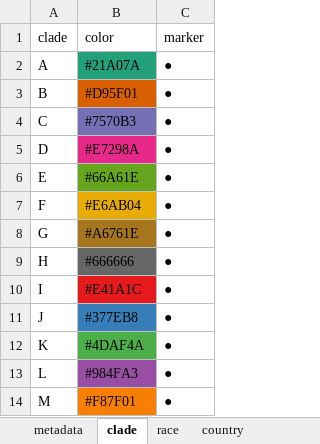
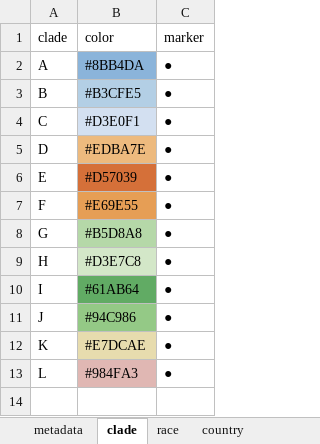
Before and after one commit to SaundersLab/marple, an Excel workbook: resources/pgt/pgt_sample_metadata.xlsx, sheet clade, drawn as a sheet; values as stored, in another font and other column widths than the file's, no borders; the diff names each change by its address in the sheet, - before the commit and + after, or states it on an @@ line.

Commit message:
Updated Pgt Clade information

```diff
--- a/resources/pgt/pgt_sample_metadata.xlsx (sheet clade)
+++ b/resources/pgt/pgt_sample_metadata.xlsx (sheet clade)
-B2 (color): #21A07A
+B2 (color): #8BB4DA
-B2 fill: #21A07A
+B2 fill: #8BB4DA
-B3 (color): #D95F01
+B3 (color): #B3CFE5
-B3 fill: #D95F01
+B3 fill: #B3CFE5
-B4 (color): #7570B3
+B4 (color): #D3E0F1
-B4 fill: #7570B3
+B4 fill: #D3E0F1
-B5 (color): #E7298A
+B5 (color): #EDBA7E
-B5 fill: #E7298A
+B5 fill: #EDBA7E
-B6 (color): #66A61E
+B6 (color): #D57039
-B6 fill: #66A61E
+B6 fill: #D57039
-B7 (color): #E6AB04
+B7 (color): #E69E55
-B7 fill: #E6AB04
+B7 fill: #E69E55
-B8 (color): #A6761E
+B8 (color): #B5D8A8
-B8 fill: #A6761E
+B8 fill: #B5D8A8
-B9 (color): #666666
+B9 (color): #D3E7C8
-B9 fill: #666666
+B9 fill: #D3E7C8
-B10 (color): #E41A1C
+B10 (color): #61AB64
-B10 fill: #E41A1C
+B10 fill: #61AB64
-B11 (color): #377EB8
+B11 (color): #94C986
-B11 fill: #377EB8
+B11 fill: #94C986
-B12 (color): #4DAF4A
+B12 (color): #E7DCAE
-B12 fill: #4DAF4A
+B12 fill: #E7DCAE
-B13 fill: #984FA3
+B13 fill: #E0B7B3
-row 14: M | #F87F01 | ●
```
Also changed, not shown: sheet metadata.
